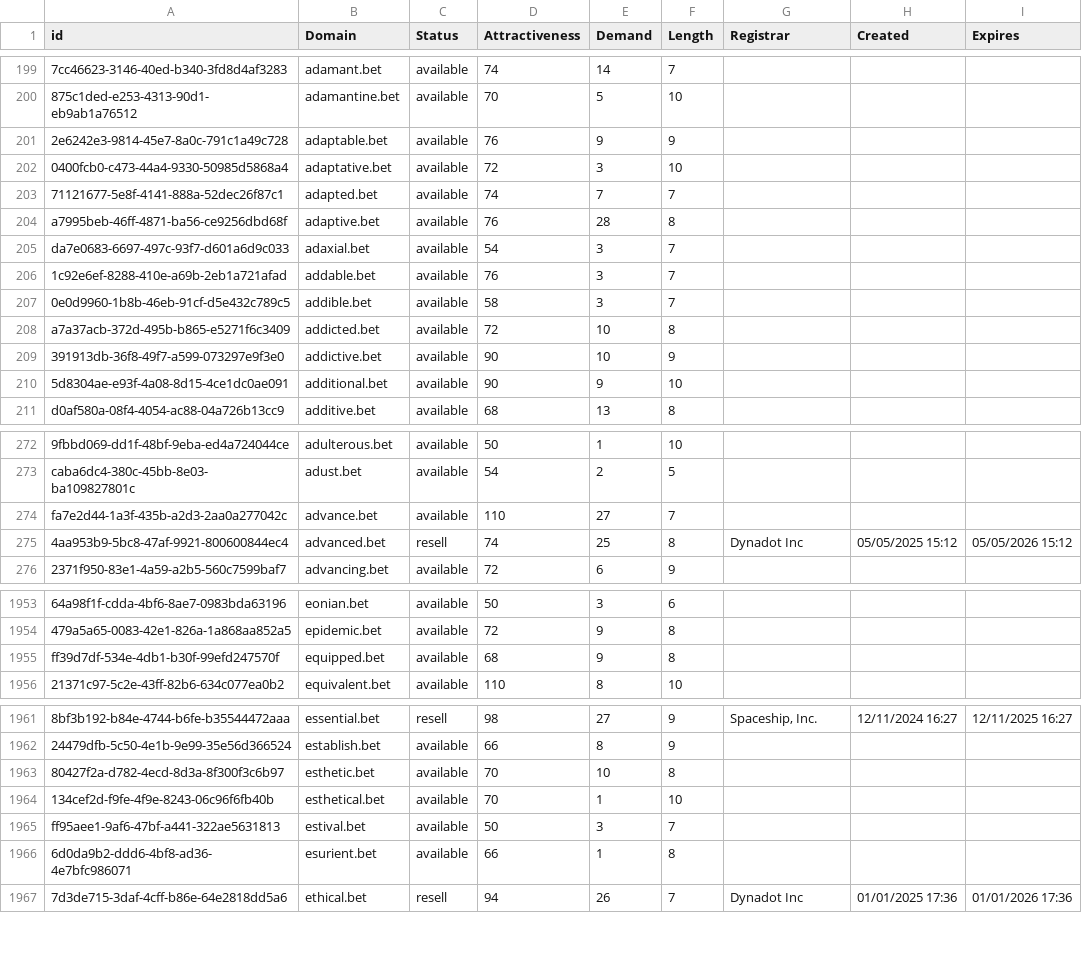
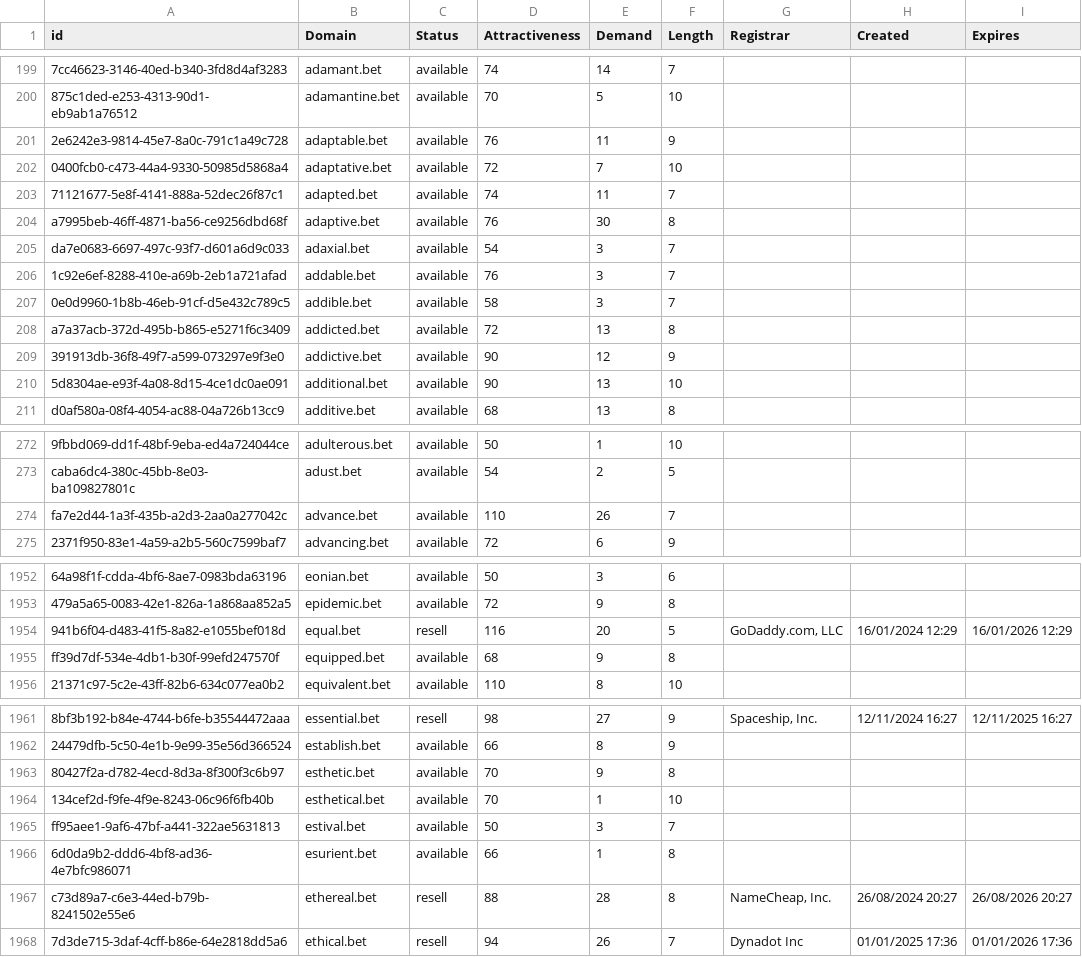
Before and after one commit to UniqueDomains/bet-oneword-domains, a CSV file: bet.csv, drawn as a sheet; only a part is shown, gaps mark what is left out; removed rows and columns are numbered as before the commit, all else as after; the diff covers the shown part only; the diff names each change by its address in the sheet, - before the commit and + after, or states it on an @@ line.

Commit message:
Domains update

```diff
--- a/bet.csv
+++ b/bet.csv
-E201 (Demand): 9
+E201 (Demand): 11
-E202 (Demand): 3
+E202 (Demand): 7
-E203 (Demand): 7
+E203 (Demand): 11
-E204 (Demand): 28
+E204 (Demand): 30
-E208 (Demand): 10
+E208 (Demand): 13
-E209 (Demand): 10
+E209 (Demand): 12
-E210 (Demand): 9
+E210 (Demand): 13
-E274 (Demand): 27
+E274 (Demand): 26
-row 275: 4aa953b9-5bc8-47af-9921-800600844ec4 | advanced.bet | resell | 74 | 25 | 8 | Dynadot Inc | 05/05/2025 15:12 | 05/05/2026 15:12
+row 1954: 941b6f04-d483-41f5-8a82-e1055bef018d | equal.bet | resell | 116 | 20 | 5 | GoDaddy.com, LLC | 16/01/2024 12:29 | 16/01/2026 12:29
-E1963 (Demand): 10
+E1963 (Demand): 9
+row 1967: c73d89a7-c6e3-44ed-b79b-8241502e55e6 | ethereal.bet | resell | 88 | 28 | 8 | NameCheap, Inc. | 26/08/2024 20:27 | 26/08/2026 20:27
```
Also changed, not shown: 74 edited cells elsewhere in this file, 2 other files.
